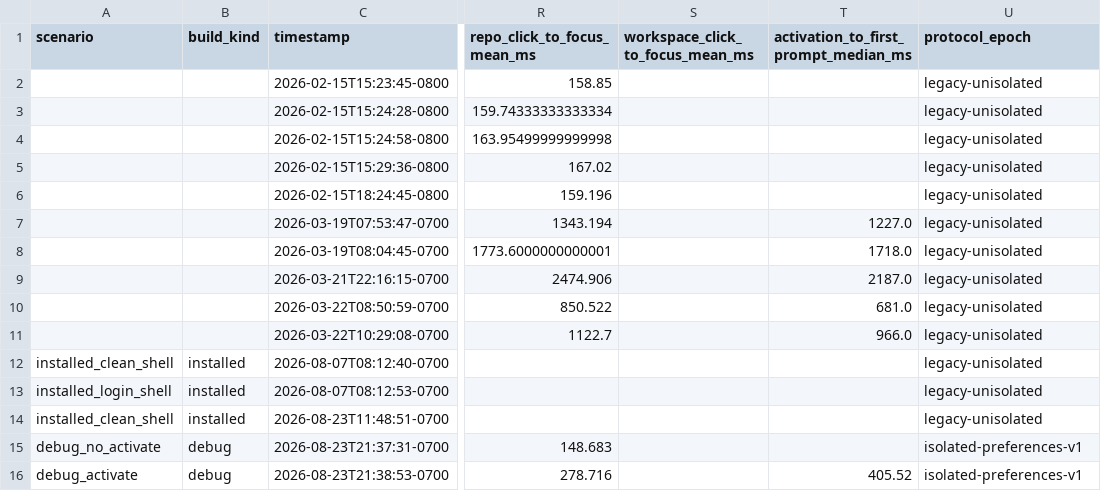
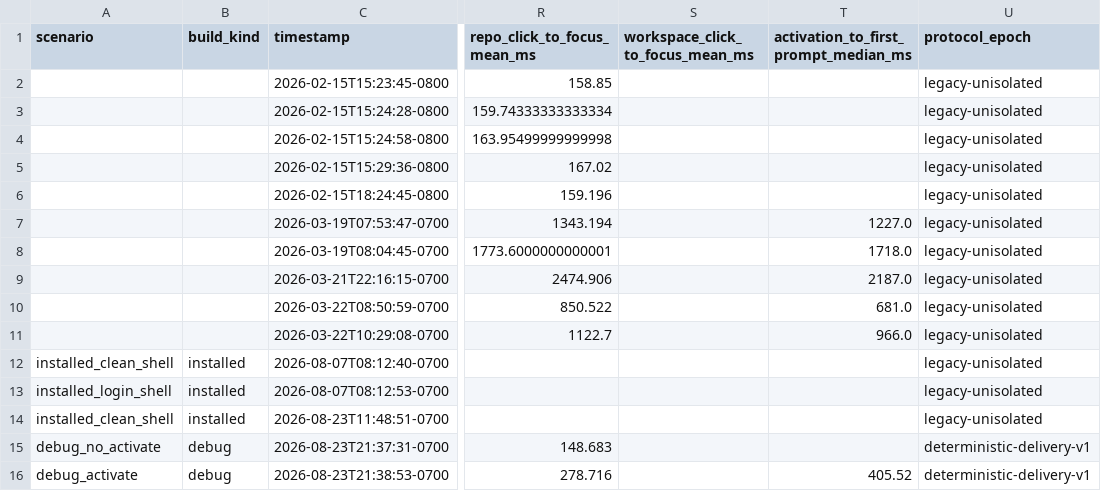
Before and after one commit to fairchild/workspaces, a CSV file: docs/performance/metrics-history.csv, drawn as a sheet; only a part is shown, gaps mark what is left out; the diff names each change by its address in the sheet, - before the commit and + after, or states it on an @@ line.

```diff
--- a/docs/performance/metrics-history.csv
+++ b/docs/performance/metrics-history.csv
-U15:U16 (protocol_epoch): isolated-preferences-v1
+U15:U16 (protocol_epoch): deterministic-delivery-v1
```
Also changed, not shown: 5 other files.
